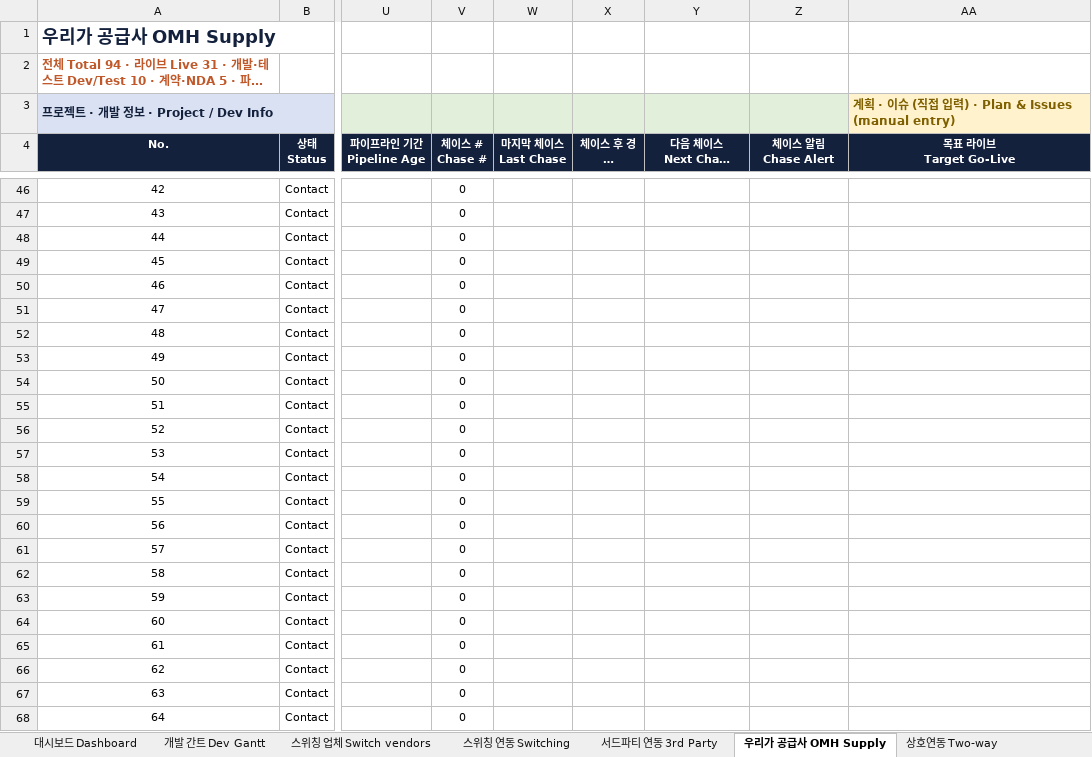
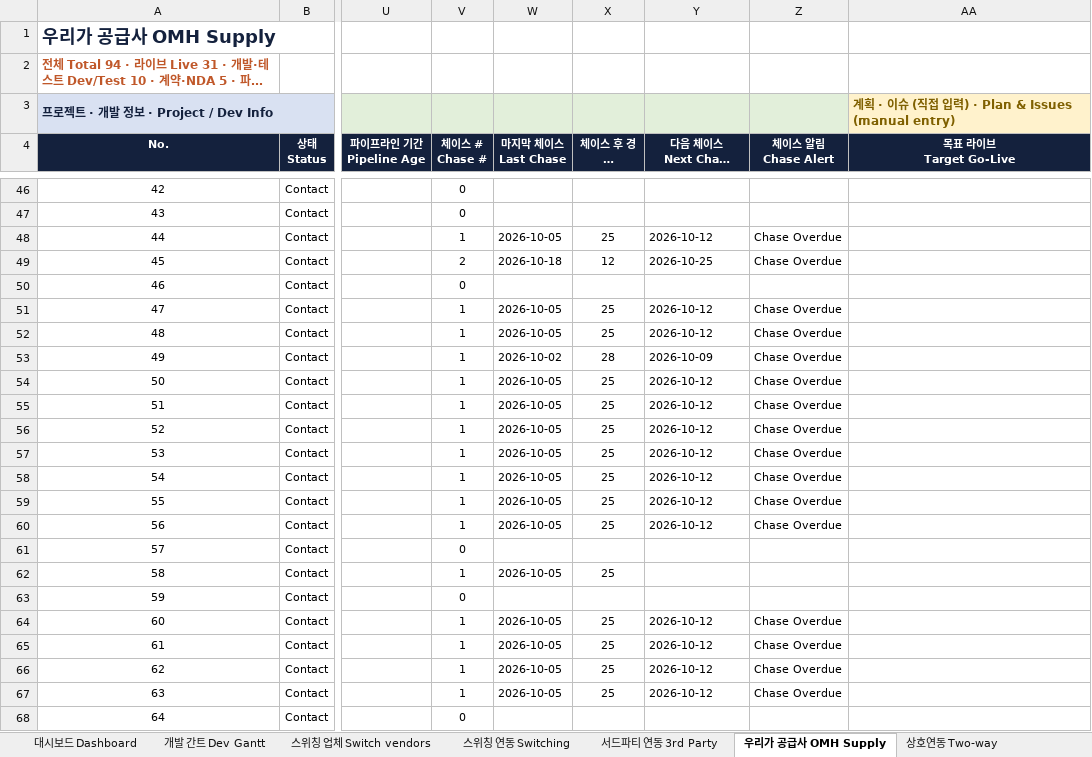
Before and after one commit to bstars00-rgb/Integration-Tracker, an Excel workbook: data/Dev_Schedule.xlsx, sheet 우리가 공급사 OMH Supply, drawn as a sheet; only a part is shown, gaps mark what is left out; long unchanged cells end in …; values as stored, in another font and other column widths than the file's, no borders; conditional formats not drawn; the diff covers the shown part only; the diff names each change by its address in the sheet, - before the commit and + after, or states it on an @@ line.

```diff
--- a/data/Dev_Schedule.xlsx (sheet 우리가 공급사 OMH Supply)
+++ b/data/Dev_Schedule.xlsx (sheet 우리가 공급사 OMH Supply)
-V48 (체이스 # Chase #): 0
+V48 (체이스 # Chase #): 1
-W48 (마지막 체이스 Last Chase): (empty)
+W48 (마지막 체이스 Last Chase): 2026-10-05
-X48 (체이스 후 경과일 Days Since Chase): (empty)
+X48 (체이스 후 경과일 Days Since Chase): 25
-Y48 (다음 체이스 Next Chase Due): (empty)
+Y48 (다음 체이스 Next Chase Due): 2026-10-12
-Z48:Z49 (체이스 알림 Chase Alert): (empty)
+Z48:Z49 (체이스 알림 Chase Alert): Chase Overdue
-V49 (체이스 # Chase #): 0
+V49 (체이스 # Chase #): 2
-W49 (마지막 체이스 Last Chase): (empty)
+W49 (마지막 체이스 Last Chase): 2026-10-18
-X49 (체이스 후 경과일 Days Since Chase): (empty)
+X49 (체이스 후 경과일 Days Since Chase): 12
-Y49 (다음 체이스 Next Chase Due): (empty)
+Y49 (다음 체이스 Next Chase Due): 2026-10-25
-V51:V60 (체이스 # Chase #): 0
+V51:V60 (체이스 # Chase #): 1
-W51:W52 (마지막 체이스 Last Chase): (empty)
+W51:W52 (마지막 체이스 Last Chase): 2026-10-05
-X51:X52 (체이스 후 경과일 Days Since Chase): (empty)
+X51:X52 (체이스 후 경과일 Days Since Chase): 25
-Y51:Y52 (다음 체이스 Next Chase Due): (empty)
+Y51:Y52 (다음 체이스 Next Chase Due): 2026-10-12
-Z51:Z60 (체이스 알림 Chase Alert): (empty)
+Z51:Z60 (체이스 알림 Chase Alert): Chase Overdue
-W53 (마지막 체이스 Last Chase): (empty)
+W53 (마지막 체이스 Last Chase): 2026-10-02
-X53 (체이스 후 경과일 Days Since Chase): (empty)
+X53 (체이스 후 경과일 Days Since Chase): 28
-Y53 (다음 체이스 Next Chase Due): (empty)
+Y53 (다음 체이스 Next Chase Due): 2026-10-09
-W54:W60 (마지막 체이스 Last Chase): (empty)
+W54:W60 (마지막 체이스 Last Chase): 2026-10-05
-X54:X60 (체이스 후 경과일 Days Since Chase): (empty)
+X54:X60 (체이스 후 경과일 Days Since Chase): 25
-Y54:Y60 (다음 체이스 Next Chase Due): (empty)
+Y54:Y60 (다음 체이스 Next Chase Due): 2026-10-12
-V62 (체이스 # Chase #): 0
+V62 (체이스 # Chase #): 1
-W62 (마지막 체이스 Last Chase): (empty)
+W62 (마지막 체이스 Last Chase): 2026-10-05
-X62 (체이스 후 경과일 Days Since Chase): (empty)
+X62 (체이스 후 경과일 Days Since Chase): 25
-V64:V67 (체이스 # Chase #): 0
+V64:V67 (체이스 # Chase #): 1
-W64:W67 (마지막 체이스 Last Chase): (empty)
+W64:W67 (마지막 체이스 Last Chase): 2026-10-05
-X64:X67 (체이스 후 경과일 Days Since Chase): (empty)
+X64:X67 (체이스 후 경과일 Days Since Chase): 25
-Y64:Y67 (다음 체이스 Next Chase Due): (empty)
+Y64:Y67 (다음 체이스 Next Chase Due): 2026-10-12
-Z64:Z67 (체이스 알림 Chase Alert): (empty)
+Z64:Z67 (체이스 알림 Chase Alert): Chase Overdue
```
Also changed, not shown: 39 edited cells elsewhere in this sheet, sheet Chase Log, sheet 스위칭 연동 Switching, sheet 상호연동 Two-way, sheet 스위칭 업체 Switch vendors, sheet 서드파티 연동 3rd Party, sheet 대시보드 Dashboard, 6 other files.
